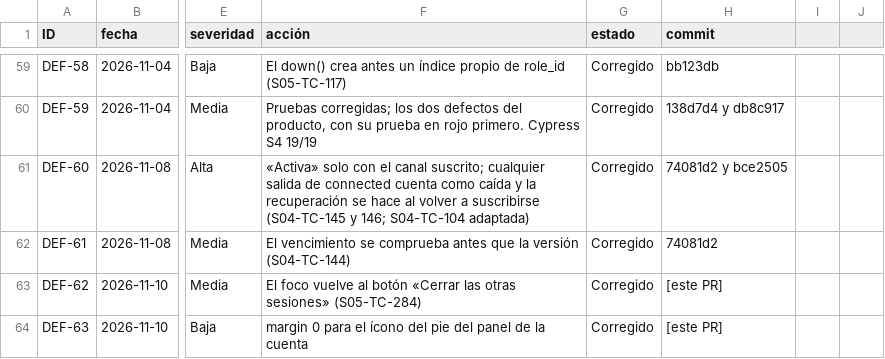
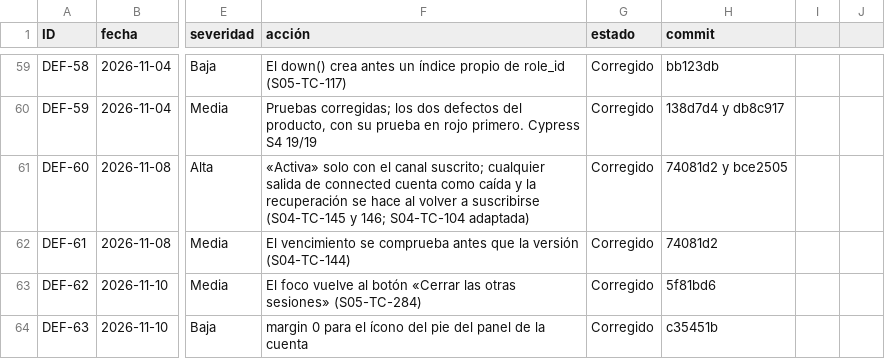
Before and after one commit to grupopruebas41/TecnicoYA-Huancayo, a CSV file: docs/documentacion/calidad/REGISTRO-DEFECTOS.csv, drawn as a sheet; only a part is shown, gaps mark what is left out; the diff names each change by its address in the sheet, - before the commit and + after, or states it on an @@ line.

```diff
--- a/docs/documentacion/calidad/REGISTRO-DEFECTOS.csv
+++ b/docs/documentacion/calidad/REGISTRO-DEFECTOS.csv
-H63 (commit): [este PR]
+H63 (commit): 5f81bd6
-H64 (commit): [este PR]
+H64 (commit): c35451b
```
Also changed, not shown: 28 other files.
